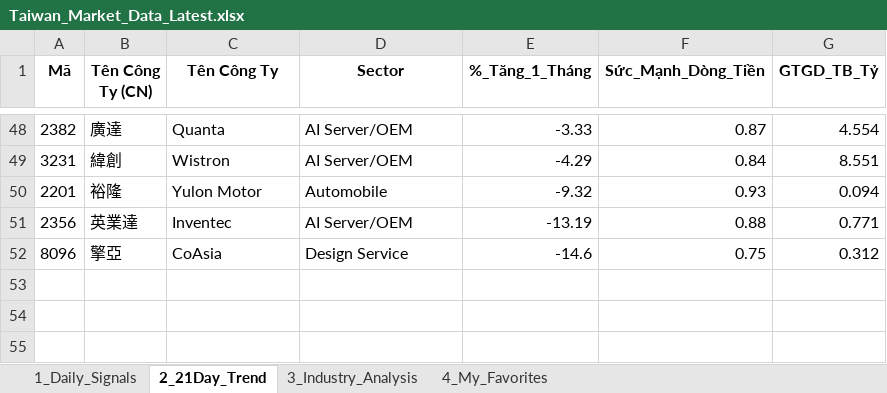
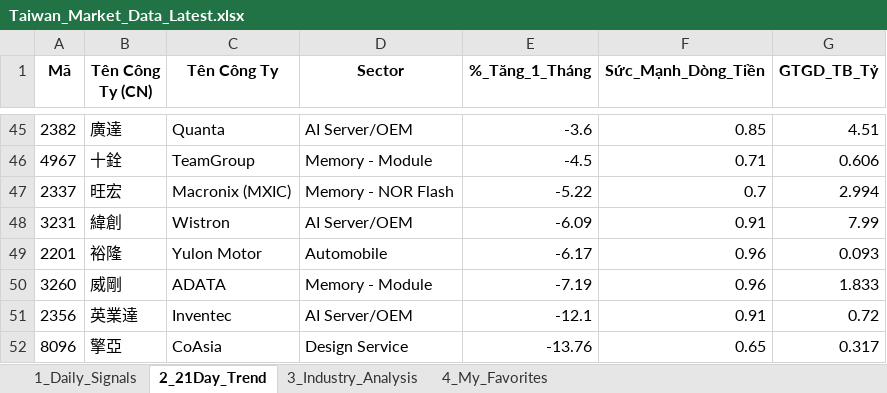
Before and after one commit to chipmoon/dashboard-tw, an Excel workbook: Taiwan_Market_Data_Latest.xlsx, sheet 2_21Day_Trend, drawn as a sheet; only a part is shown, gaps mark what is left out; values as stored, in another font and other column widths than the file's, no borders; addresses are those after the commit; the diff covers the shown part only; the diff names each change by its address in the sheet, - before the commit and + after, or states it on an @@ line.

```diff
--- a/Taiwan_Market_Data_Latest.xlsx (sheet 2_21Day_Trend)
+++ b/Taiwan_Market_Data_Latest.xlsx (sheet 2_21Day_Trend)
-E45 (%_Tăng_1_Tháng): -3.33
+E45 (%_Tăng_1_Tháng): -3.6
-F45 (Sức_Mạnh_Dòng_Tiền): 0.87
+F45 (Sức_Mạnh_Dòng_Tiền): 0.85
-G45 (GTGD_TB_Tỷ): 4.554
+G45 (GTGD_TB_Tỷ): 4.51
+row 46: 4967 | 十銓 | TeamGroup | Memory - Module | -4.5 | 0.71 | 0.606
+row 47: 2337 | 旺宏 | Macronix (MXIC) | Memory - NOR Flash | -5.22 | 0.7 | 2.994
-E48 (%_Tăng_1_Tháng): -4.29
+E48 (%_Tăng_1_Tháng): -6.09
-F48 (Sức_Mạnh_Dòng_Tiền): 0.84
+F48 (Sức_Mạnh_Dòng_Tiền): 0.91
-G48 (GTGD_TB_Tỷ): 8.551
+G48 (GTGD_TB_Tỷ): 7.99
-E49 (%_Tăng_1_Tháng): -9.32
+E49 (%_Tăng_1_Tháng): -6.17
-F49 (Sức_Mạnh_Dòng_Tiền): 0.93
+F49 (Sức_Mạnh_Dòng_Tiền): 0.96
-G49 (GTGD_TB_Tỷ): 0.094
+G49 (GTGD_TB_Tỷ): 0.093
+row 50: 3260 | 威剛 | ADATA | Memory - Module | -7.19 | 0.96 | 1.833
-E51 (%_Tăng_1_Tháng): -13.19
+E51 (%_Tăng_1_Tháng): -12.1
-F51 (Sức_Mạnh_Dòng_Tiền): 0.88
+F51 (Sức_Mạnh_Dòng_Tiền): 0.91
-G51 (GTGD_TB_Tỷ): 0.771
+G51 (GTGD_TB_Tỷ): 0.72
-E52 (%_Tăng_1_Tháng): -14.6
+E52 (%_Tăng_1_Tháng): -13.76
-F52 (Sức_Mạnh_Dòng_Tiền): 0.75
+F52 (Sức_Mạnh_Dòng_Tiền): 0.65
-G52 (GTGD_TB_Tỷ): 0.312
+G52 (GTGD_TB_Tỷ): 0.317
```
Also changed, not shown: 25 added rows, 28 removed rows and 48 edited cells elsewhere in this sheet, sheet 1_Daily_Signals, sheet 3_Industry_Analysis, sheet 4_My_Favorites.
